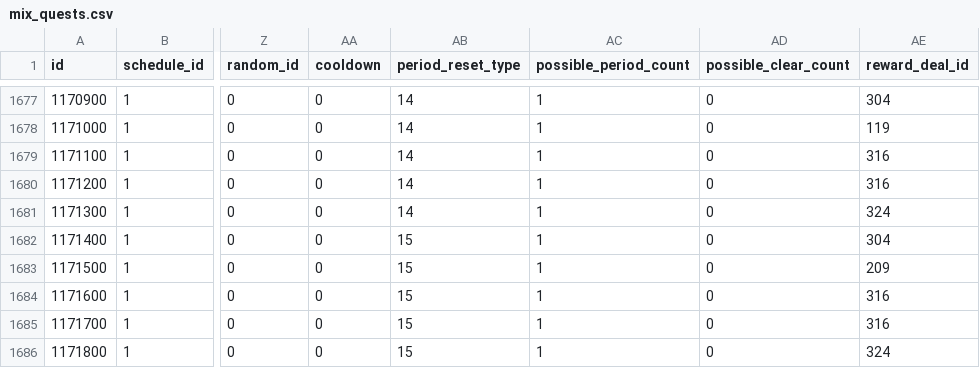
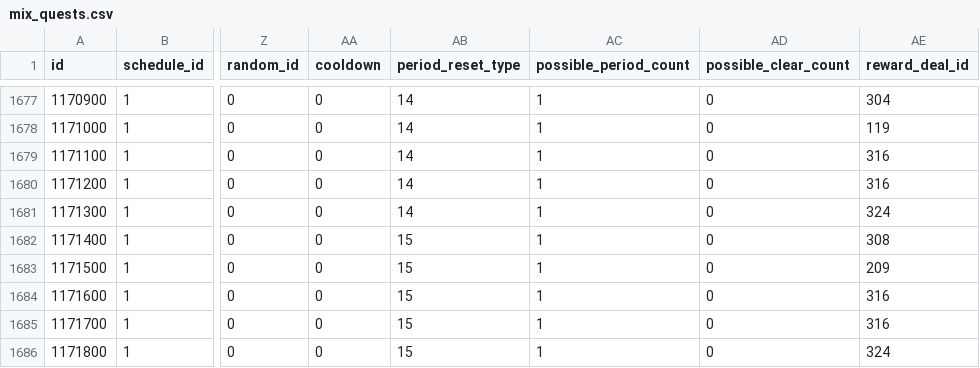
Before and after one commit to ketakeda/MTC-Plan, a CSV file: master/csv/mix_quests.csv, drawn as a sheet; only a part is shown, gaps mark what is left out; the diff names each change by its address in the sheet, - before the commit and + after, or states it on an @@ line.

Commit message:
【ハラ】デイリークエスト修正

```diff
--- a/master/csv/mix_quests.csv
+++ b/master/csv/mix_quests.csv
-AE1682 (reward_deal_id): 304
+AE1682 (reward_deal_id): 308
```
